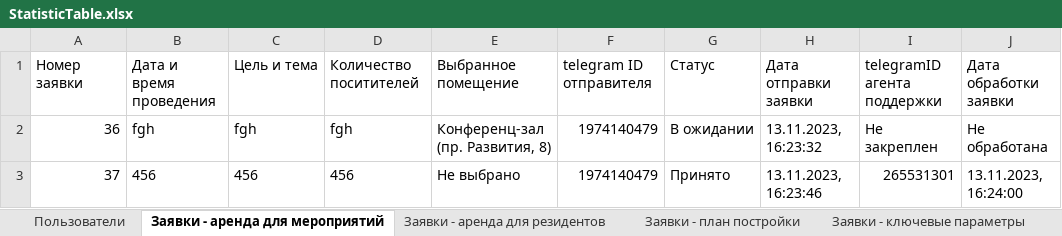
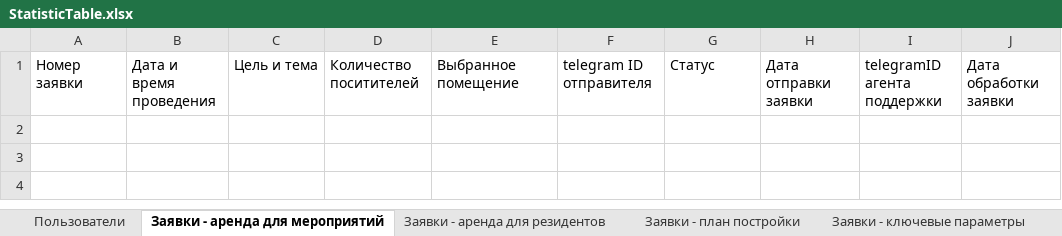
Before and after one commit to X1STY/telegram-bot-server-private, an Excel workbook: StatisticTable.xlsx, sheet Заявки - аренда для мероприятий, drawn as a sheet; values as stored, in another font and other column widths than the file's, no borders; the diff names each change by its address in the sheet, - before the commit and + after, or states it on an @@ line.

```diff
--- a/StatisticTable.xlsx (sheet Заявки - аренда для мероприятий)
+++ b/StatisticTable.xlsx (sheet Заявки - аренда для мероприятий)
-row 2: 36 | fgh | fgh | fgh | Конференц-зал (пр. Развития, 8) | 1974140479 | В ожидании | 13.11.2023, 16:23:32 | Не закреплен | Не обработана
-row 3: 37 | 456 | 456 | 456 | Не выбрано | 1974140479 | Принято | 13.11.2023, 16:23:46 | 265531301 | 13.11.2023, 16:24:00
```
Also changed, not shown: sheet Пользователи, sheet Заявки - РацПредложения, sheet Заявки - Проблемы в ОЭЗ, sheet Заявки - ключевые параметры, sheet Заявки - требования к аренде, 20 other files.
